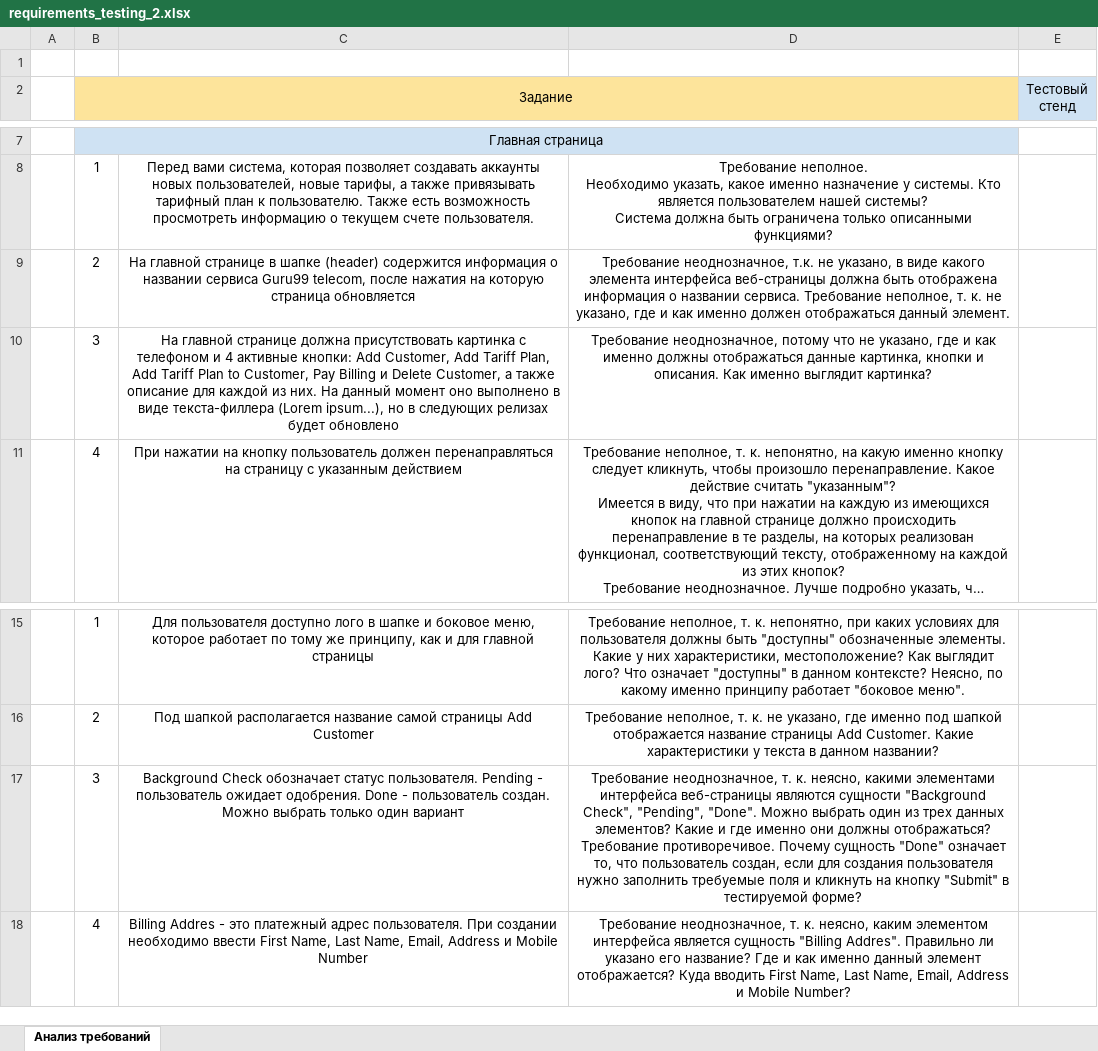
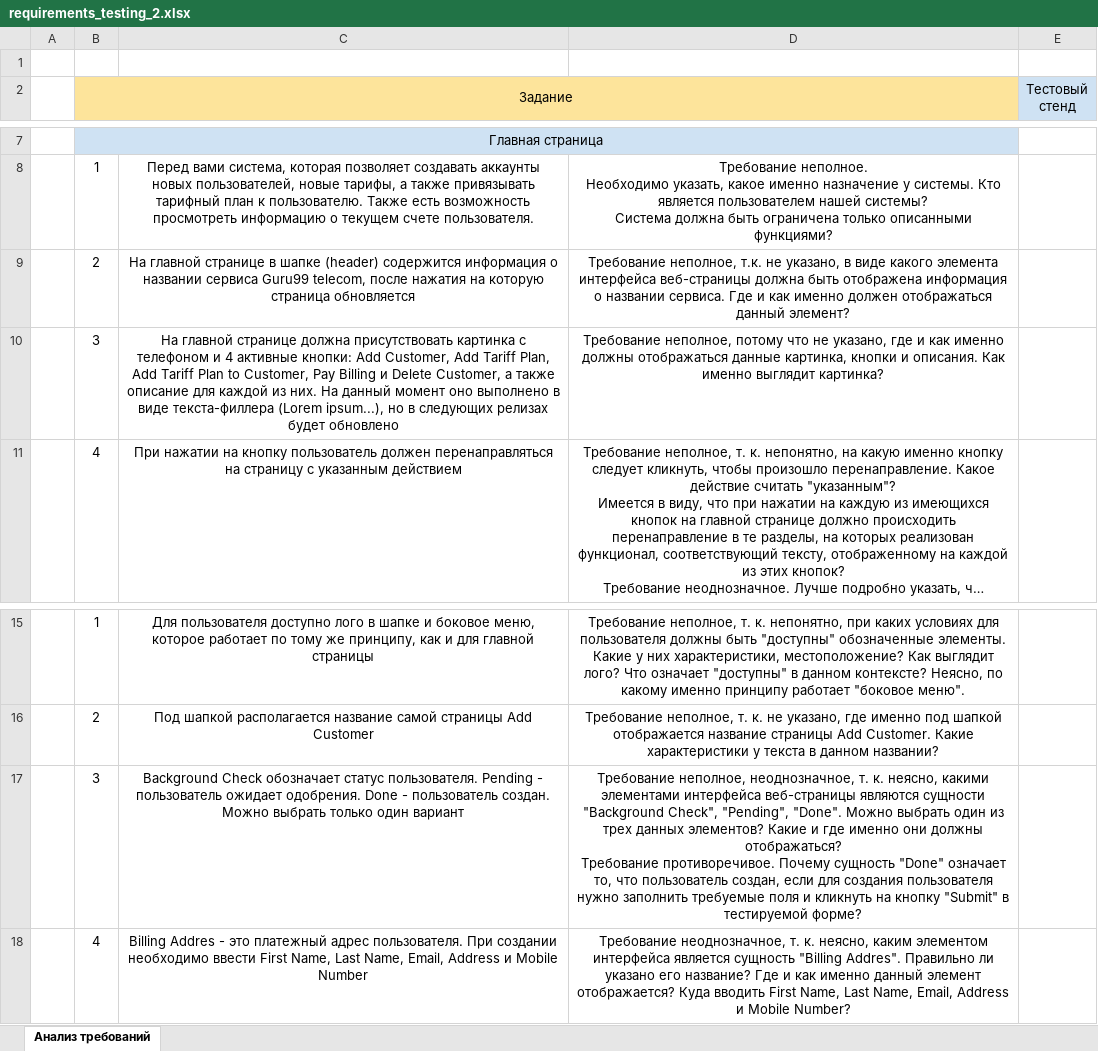
Before and after one commit to vanesiotanaev/requirements_testing, an Excel workbook: requirements_testing/requirements_testing_2.xlsx, sheet Анализ требований, drawn as a sheet; only a part is shown, gaps mark what is left out; long unchanged cells end in …; values as stored, in another font and other column widths than the file's, no borders; the diff names each change by its address in the sheet, - before the commit and + after, or states it on an @@ line.

Commit message:
mimhor changes added to requirements_testing_2

```diff
--- a/requirements_testing/requirements_testing_2.xlsx (sheet Анализ требований)
+++ b/requirements_testing/requirements_testing_2.xlsx (sheet Анализ требований)
-D9: Требование неоднозначное, т.к. не указано, в виде какого элемента интерфейса веб-страницы должна быть отображена информация о названии сервиса. Требование неполное, т. к. не указано, где и как именно должен отображаться данный элемент.
+D9: Требование неполное, т.к. не указано, в виде какого элемента интерфейса веб-страницы должна быть отображена информация о названии сервиса. Где и как именно должен отображаться данный элемент?
-D10: Требование неоднозначное, потому что…
+D10: Требование неполное, потому что…
-D17: Требование неоднозначное, т.…
+D17: Требование неполное, неоднозначное, т.…
```
